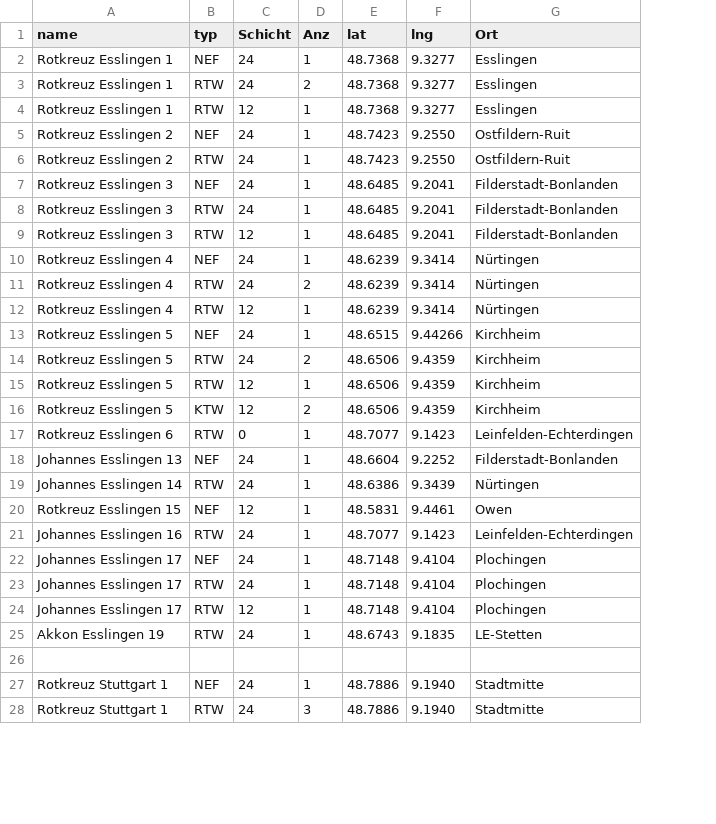
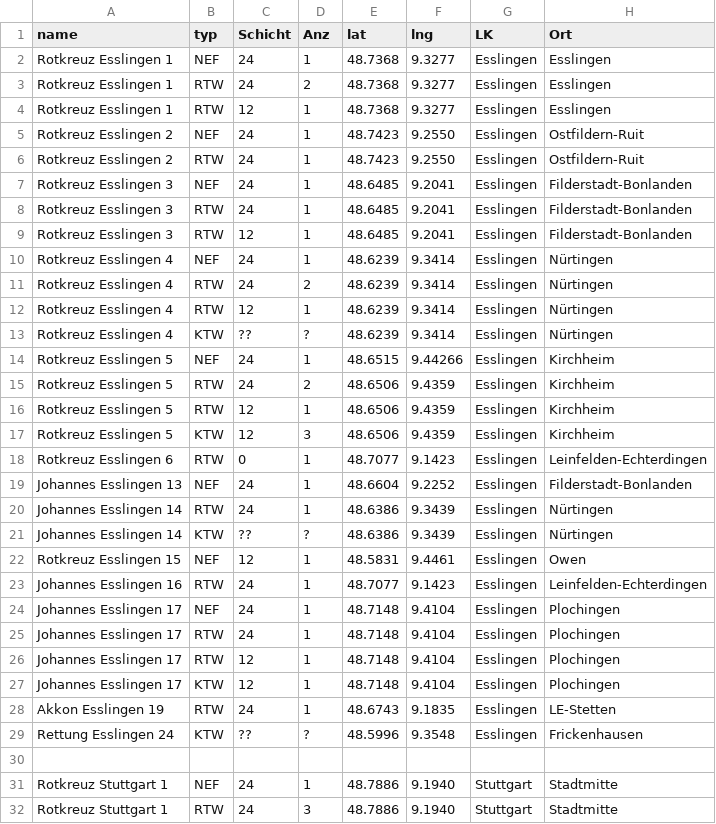
Before and after one commit to LittleT-2/Wachen-Karte, a CSV file: daten.csv, drawn as a sheet; only a part is shown; addresses are those after the commit; the diff names each change by its address in the sheet, - before the commit and + after, or states it on an @@ line.

Commit message:
Update daten.csv

```diff
--- a/daten.csv
+++ b/daten.csv
+column G (LK), rows 2-12: all Esslingen; rows 14-20: all Esslingen; rows 22-26: all Esslingen; row 28: Esslingen; rows 31-32: Stuttgart | Stuttgart
+row 13: Rotkreuz Esslingen 4 | KTW | ?? | ? | 48.6239 | 9.3414 | Esslingen | Nürtingen
-D17 (Anz): 2
+D17 (Anz): 3
+row 21: Johannes Esslingen 14 | KTW | ?? | ? | 48.6386 | 9.3439 | Esslingen | Nürtingen
+row 27: Johannes Esslingen 17 | KTW | 12 | 1 | 48.7148 | 9.4104 | Esslingen | Plochingen
+row 29: Rettung Esslingen 24 | KTW | ?? | ? | 48.5996 | 9.3548 | Esslingen | Frickenhausen
```
